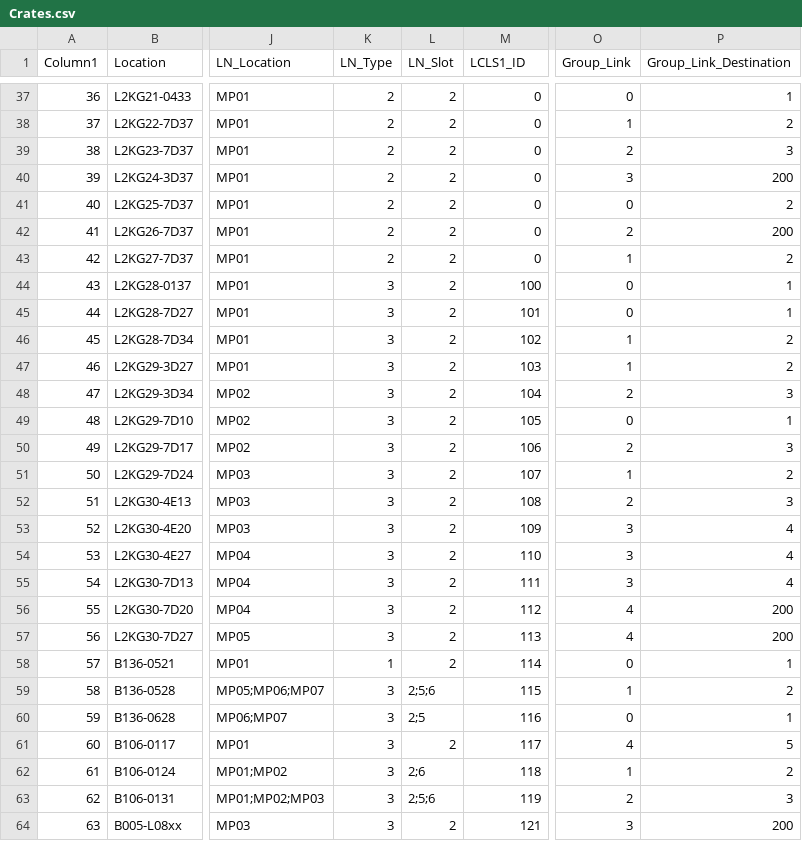
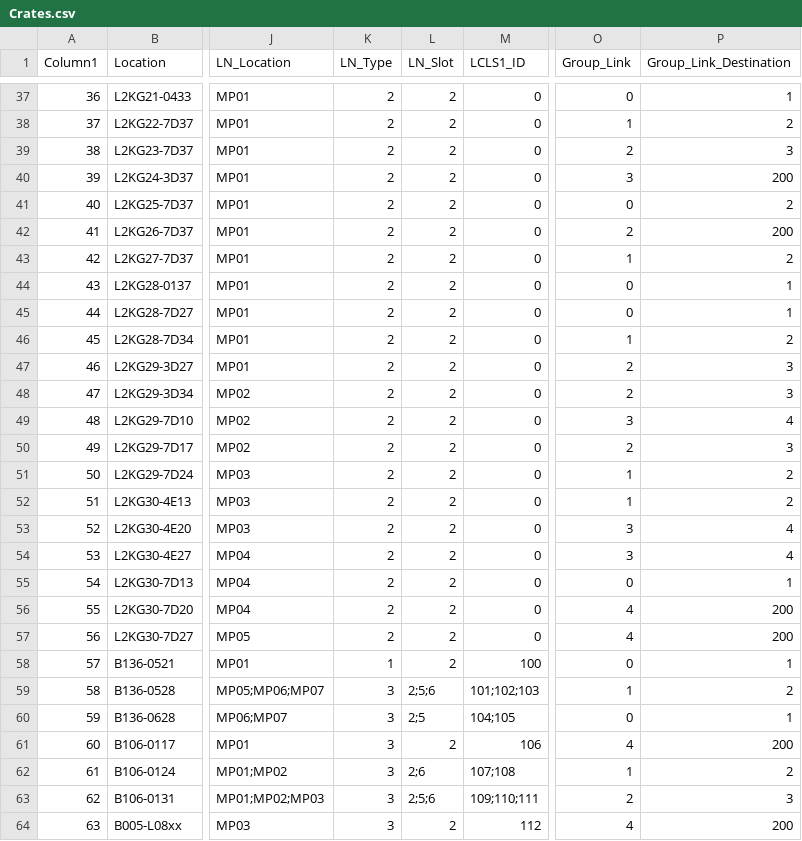
Before and after one commit to slaclab/mps_database, a CSV file: import/Crates.csv, drawn as a sheet; only a part is shown, gaps mark what is left out; the diff covers the shown part only; the diff names each change by its address in the sheet, - before the commit and + after, or states it on an @@ line.

```diff
--- a/import/Crates.csv
+++ b/import/Crates.csv
-K44:K57 (LN_Type): 3
+K44:K57 (LN_Type): 2
-M44 (LCLS1_ID): 100
+M44 (LCLS1_ID): 0
-M45 (LCLS1_ID): 101
+M45 (LCLS1_ID): 0
-M46 (LCLS1_ID): 102
+M46 (LCLS1_ID): 0
-M47 (LCLS1_ID): 103
+M47 (LCLS1_ID): 0
-O47 (Group_Link): 1
+O47 (Group_Link): 2
-P47 (Group_Link_Destination): 2
+P47 (Group_Link_Destination): 3
-M48 (LCLS1_ID): 104
+M48 (LCLS1_ID): 0
-M49 (LCLS1_ID): 105
+M49 (LCLS1_ID): 0
-O49 (Group_Link): 0
+O49 (Group_Link): 3
-P49 (Group_Link_Destination): 1
+P49 (Group_Link_Destination): 4
-M50 (LCLS1_ID): 106
+M50 (LCLS1_ID): 0
-M51 (LCLS1_ID): 107
+M51 (LCLS1_ID): 0
-M52 (LCLS1_ID): 108
+M52 (LCLS1_ID): 0
-O52 (Group_Link): 2
+O52 (Group_Link): 1
-P52 (Group_Link_Destination): 3
+P52 (Group_Link_Destination): 2
-M53 (LCLS1_ID): 109
+M53 (LCLS1_ID): 0
-M54 (LCLS1_ID): 110
+M54 (LCLS1_ID): 0
-M55 (LCLS1_ID): 111
+M55 (LCLS1_ID): 0
-O55 (Group_Link): 3
+O55 (Group_Link): 0
-P55 (Group_Link_Destination): 4
+P55 (Group_Link_Destination): 1
-M56 (LCLS1_ID): 112
+M56 (LCLS1_ID): 0
-M57 (LCLS1_ID): 113
+M57 (LCLS1_ID): 0
-M58 (LCLS1_ID): 114
+M58 (LCLS1_ID): 100
-M59 (LCLS1_ID): 115
+M59 (LCLS1_ID): 101;102;103
-M60 (LCLS1_ID): 116
+M60 (LCLS1_ID): 104;105
-M61 (LCLS1_ID): 117
+M61 (LCLS1_ID): 106
-P61 (Group_Link_Destination): 5
+P61 (Group_Link_Destination): 200
-M62 (LCLS1_ID): 118
+M62 (LCLS1_ID): 107;108
-M63 (LCLS1_ID): 119
+M63 (LCLS1_ID): 109;110;111
-M64 (LCLS1_ID): 121
+M64 (LCLS1_ID): 112
-O64 (Group_Link): 3
+O64 (Group_Link): 4
```
Also changed, not shown: 28 edited cells elsewhere in this file, import/PROF/Devices.csv, 21 other files.
